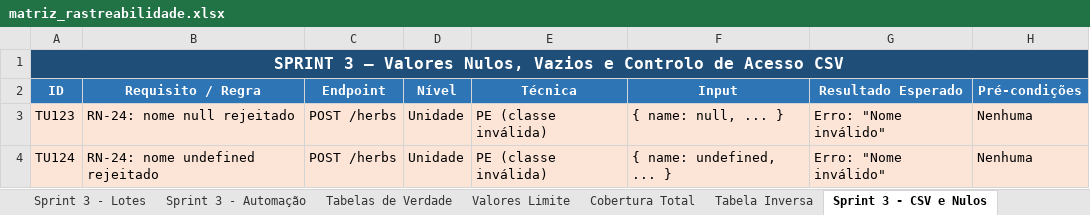
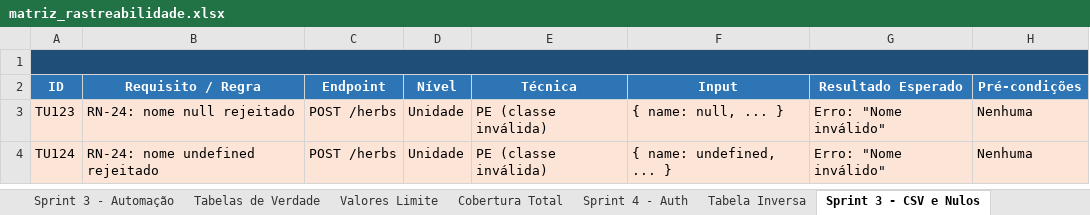
Before and after one commit to GoncaloSilvaCorreia/greenherb-api, an Excel workbook: matriz_rastreabilidade.xlsx, sheet Sprint 3 - CSV e Nulos, drawn as a sheet; only a part is shown; values as stored, in another font and other column widths than the file's, no borders; the diff names each change by its address in the sheet, - before the commit and + after, or states it on an @@ line.

Commit message:
Sprint 4 - Dashboard Atualizado

```diff
--- a/matriz_rastreabilidade.xlsx (sheet Sprint 3 - CSV e Nulos)
+++ b/matriz_rastreabilidade.xlsx (sheet Sprint 3 - CSV e Nulos)
-A1 (ID): SPRINT 3 — Valores Nulos, Vazios e Controlo de Acesso CSV
+A1 (ID): (empty)
```
Also changed, not shown: other sheet tabs, 7 other files.
